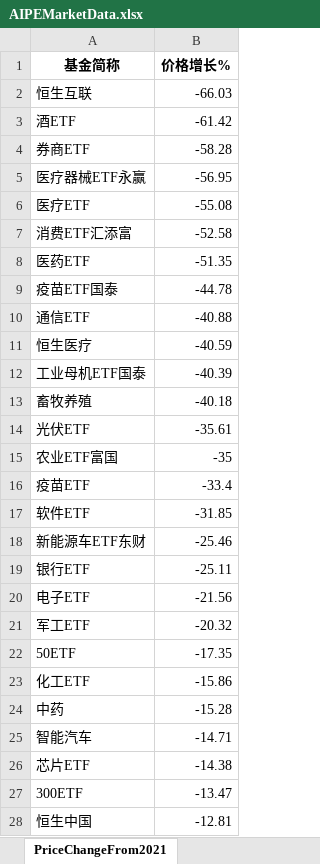
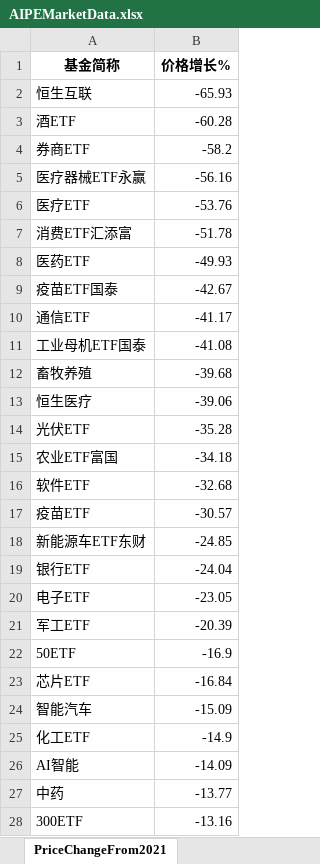
Before and after one commit to digital-era/AIPEMarketDashboard, an Excel workbook: AIPEMarketData.xlsx, sheet PriceChangeFrom2021, drawn as a sheet; only a part is shown; values as stored, in another font and other column widths than the file's, no borders; removed rows and columns are numbered as before the commit, all else as after; the diff covers the shown part only; the diff names each change by its address in the sheet, - before the commit and + after, or states it on an @@ line.

```diff
--- a/AIPEMarketData.xlsx (sheet PriceChangeFrom2021)
+++ b/AIPEMarketData.xlsx (sheet PriceChangeFrom2021)
-B2 (价格增长%): -66.03
+B2 (价格增长%): -65.93
-B3 (价格增长%): -61.42
+B3 (价格增长%): -60.28
-B4 (价格增长%): -58.28
+B4 (价格增长%): -58.2
-B5 (价格增长%): -56.95
+B5 (价格增长%): -56.16
-B6 (价格增长%): -55.08
+B6 (价格增长%): -53.76
-B7 (价格增长%): -52.58
+B7 (价格增长%): -51.78
-B8 (价格增长%): -51.35
+B8 (价格增长%): -49.93
-B9 (价格增长%): -44.78
+B9 (价格增长%): -42.67
-B10 (价格增长%): -40.88
+B10 (价格增长%): -41.17
-row 11: 恒生医疗 | -40.59
-B11 (价格增长%): -40.39
+B11 (价格增长%): -41.08
-B12 (价格增长%): -40.18
+B12 (价格增长%): -39.68
+row 13: 恒生医疗 | -39.06
-B14 (价格增长%): -35.61
+B14 (价格增长%): -35.28
-B15 (价格增长%): -35
+B15 (价格增长%): -34.18
-row 16: 疫苗ETF | -33.4
-B16 (价格增长%): -31.85
+B16 (价格增长%): -32.68
+row 17: 疫苗ETF | -30.57
-B18 (价格增长%): -25.46
+B18 (价格增长%): -24.85
-B19 (价格增长%): -25.11
+B19 (价格增长%): -24.04
-B20 (价格增长%): -21.56
+B20 (价格增长%): -23.05
-B21 (价格增长%): -20.32
+B21 (价格增长%): -20.39
-B22 (价格增长%): -17.35
+B22 (价格增长%): -16.9
+row 23: 芯片ETF | -16.84
+row 24: 智能汽车 | -15.09
-B25 (价格增长%): -15.86
+B25 (价格增长%): -14.9
+row 26: AI智能 | -14.09
-B27 (价格增长%): -15.28
+B27 (价格增长%): -13.77
-row 25: 智能汽车 | -14.71
-row 26: 芯片ETF | -14.38
-B28 (价格增长%): -13.47
+B28 (价格增长%): -13.16
-row 28: 恒生中国 | -12.81
```
Also changed, not shown: 7 added rows, 7 removed rows and 29 edited cells elsewhere in this sheet, sheet DistributeHotIndustry, sheet PriceThisYearChange, sheet ShareThisYearChange, sheet TopStockInTopPotScore, sheet ShareChangeFrom2021, sheet TopStockIn5DaysMainFund, 7 more sheets, 1 other file.
